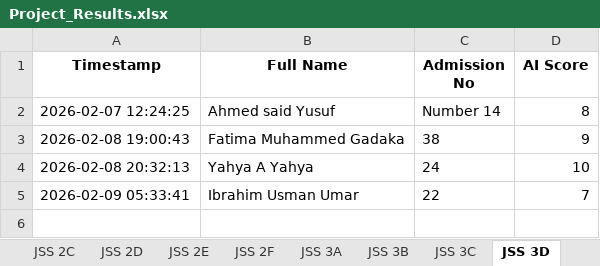
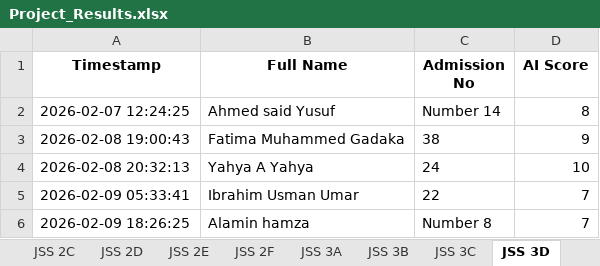
Before and after one commit to kobicdroid/ProjectSubmit, an Excel workbook: Project_Results.xlsx, sheet JSS 3D, drawn as a sheet; values as stored, in another font and other column widths than the file's, no borders; the diff names each change by its address in the sheet, - before the commit and + after, or states it on an @@ line.

```diff
--- a/Project_Results.xlsx (sheet JSS 3D)
+++ b/Project_Results.xlsx (sheet JSS 3D)
+row 6: 2026-02-09 18:26:25 | Alamin hamza | Number 8 | 7
```
Also changed, not shown: 2 other files.
